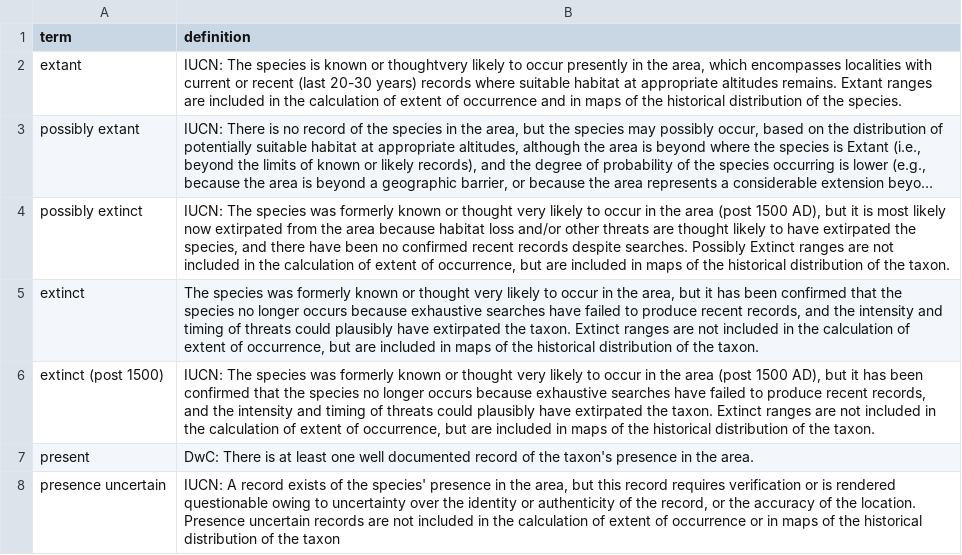
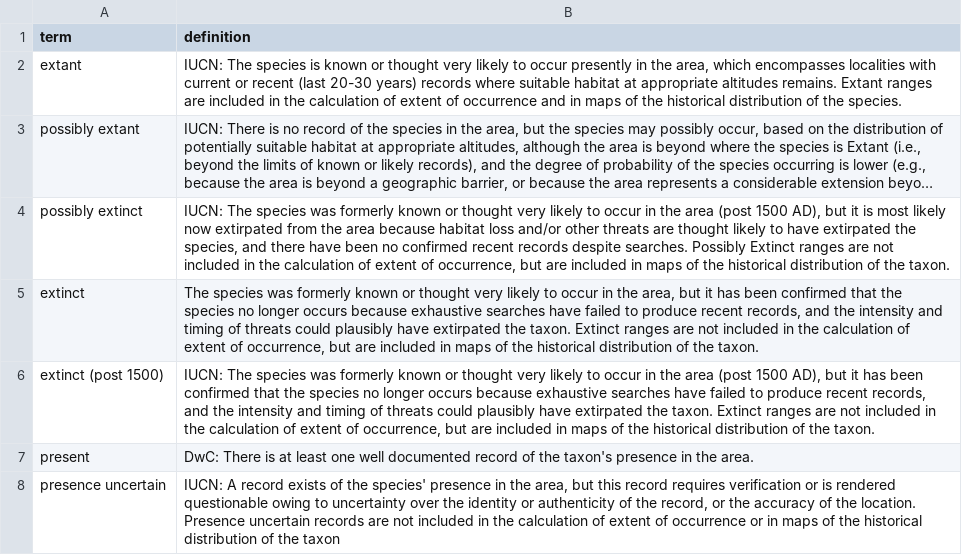
Before and after one commit to qgroom/ias-dwc-proposal, a TSV file: vocabulary/presence.tsv, drawn as a sheet; long unchanged cells end in …; the diff names each change by its address in the sheet, - before the commit and + after, or states it on an @@ line.

Commit message:
Update presence.tsv

```diff
--- a/vocabulary/presence.tsv
+++ b/vocabulary/presence.tsv
-B2 (definition): …known or thoughtvery likely to…
+B2 (definition): …known or thought very likely to…
```
